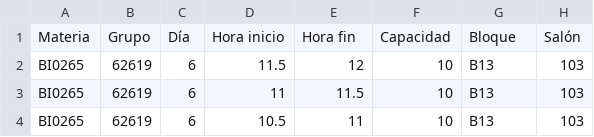
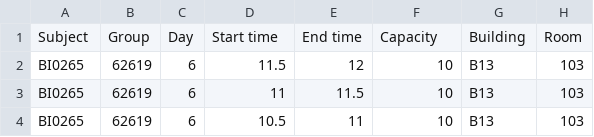
Before and after one commit to dromero1/University-Dynamics-ABMS, a CSV file: universityDynamicsABMS/data/databases/groups.csv, drawn as a sheet; only a part is shown; removed rows and columns are numbered as before the commit, all else as after; the diff names each change by its address in the sheet, - before the commit and + after, or states it on an @@ line.

```diff
--- a/universityDynamicsABMS/data/databases/groups.csv
+++ b/universityDynamicsABMS/data/databases/groups.csv
-row 1: Materia | Grupo | Día | Hora inicio | Hora fin | Capacidad | Bloque | Salón
+row 1: Subject | Group | Day | Start time | End time | Capacity | Building | Room
```
Also changed, not shown: universityDynamicsABMS/data/databases/routes.csv, universityDynamicsABMS/data/databases/shared-areas.csv, 7 other files.
